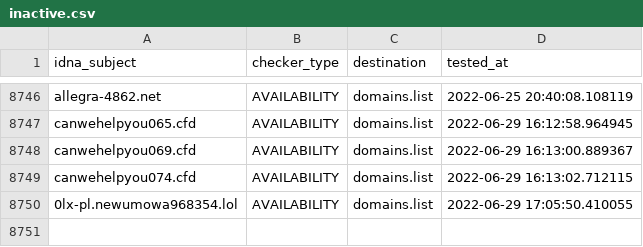
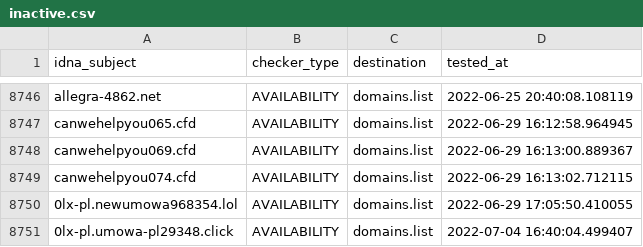
Before and after one commit to Ultimate-Hosts-Blacklist/KADhosts_azet12, a CSV file: .pyfunceble/inactive.csv, drawn as a sheet; only a part is shown, gaps mark what is left out.

```diff
--- a/.pyfunceble/inactive.csv
+++ b/.pyfunceble/inactive.csv
@@ -8750 +8750,2 @@ canwehelpyou074.cfd,AVAILABILITY,domains.list,2022-06-29 16:13:02.712115
 0lx-pl.newumowa968354.lol,AVAILABILITY,domains.list,2022-06-29 17:05:50.410055
+0lx-pl.umowa-pl29348.click,AVAILABILITY,domains.list,2022-07-04 16:40:04.499407
```
Also changed, not shown: 15 other files.
